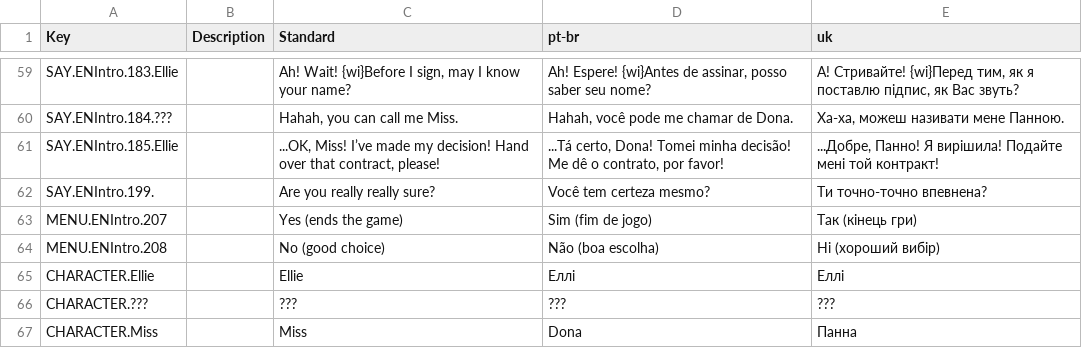
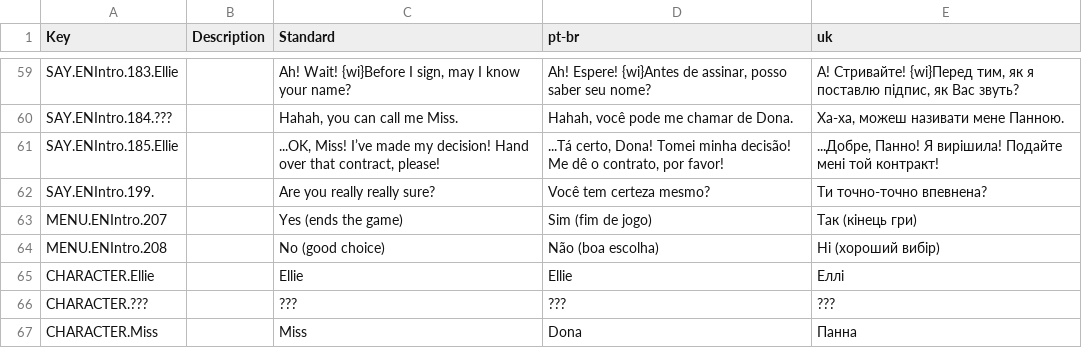
Before and after one commit to cinnamew/mimco, a CSV file: Assets/Localization/Flowchart Tables/UK/Intro UK.csv.csv, drawn as a sheet; only a part is shown, gaps mark what is left out.

Commit message:
theoretically the intro works

```diff
--- a/Assets/Localization/Flowchart Tables/UK/Intro UK.csv.csv
+++ b/Assets/Localization/Flowchart Tables/UK/Intro UK.csv.csv
@@ -64,3 +64,3 @@ MENU.ENIntro.207,,Yes (ends the game),Sim (fim de jogo),Так (кінець г
 MENU.ENIntro.208,,No (good choice),Não (boa escolha),Ні (хороший вибір)
-CHARACTER.Ellie,,Ellie,Еллі,Еллі
+CHARACTER.Ellie,,Ellie,Ellie,Еллі
 CHARACTER.???,,???,???,???
```
Also changed, not shown: 20 other files.
